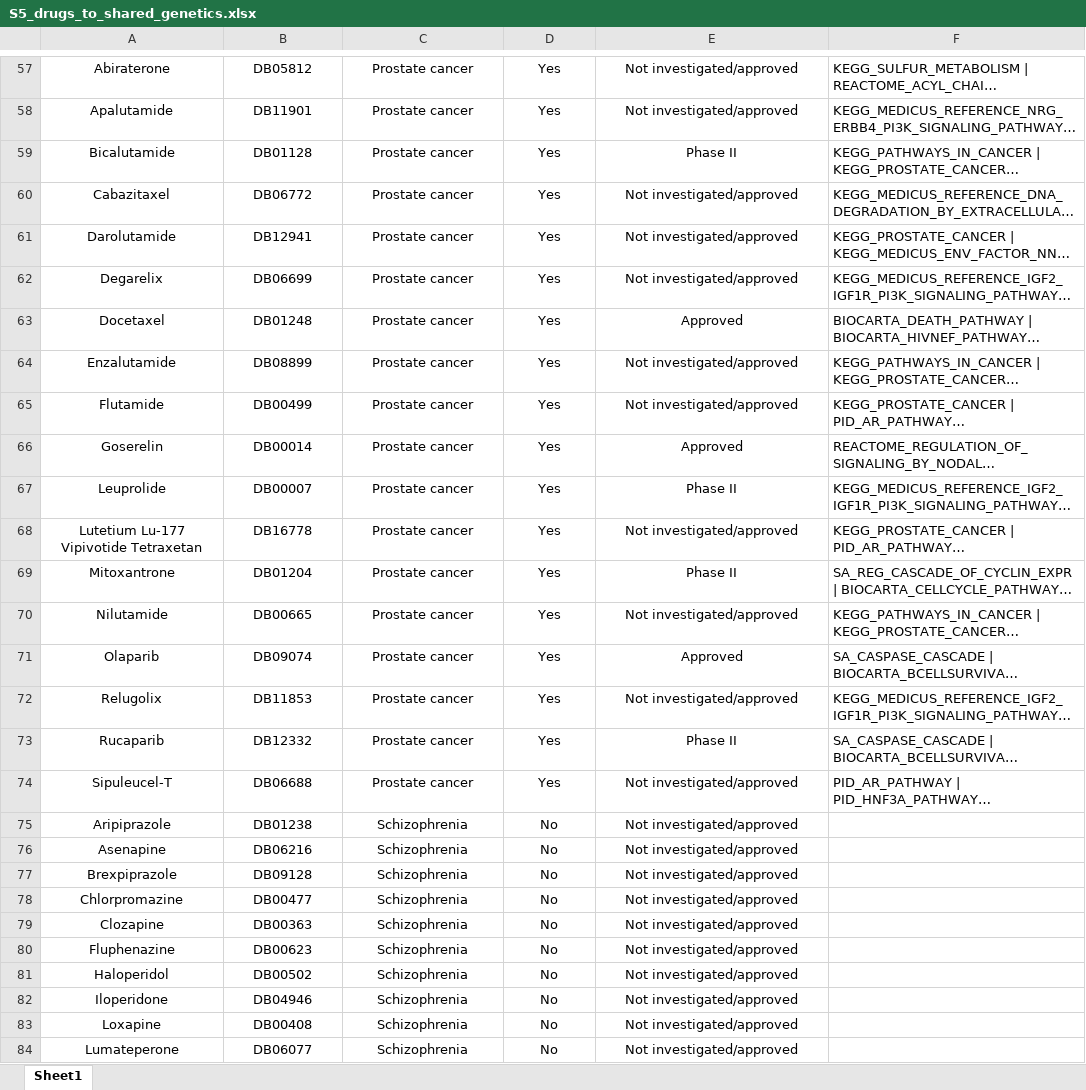
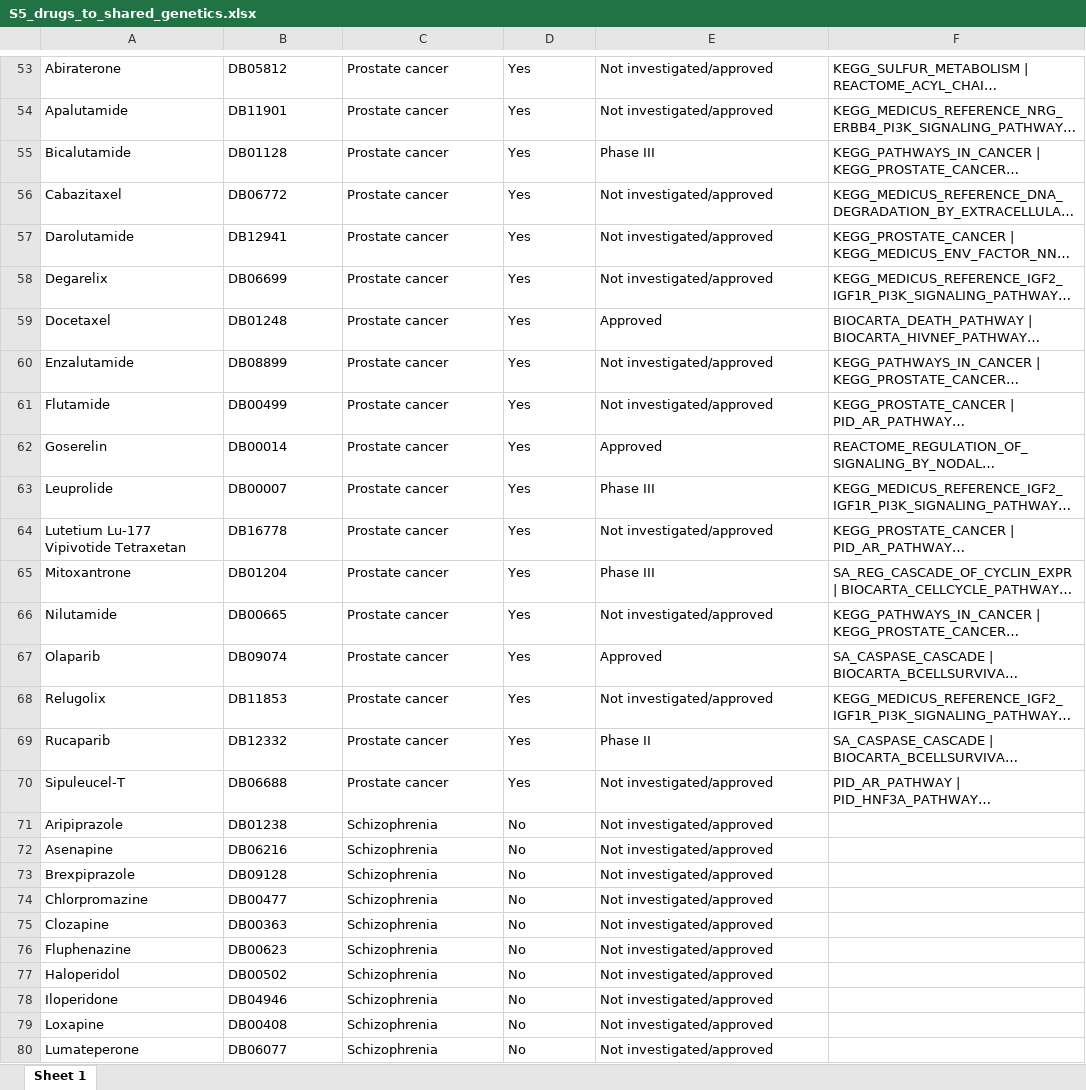
Before and after one commit to lalagkaspn/brca_risk_factors_shared_genetics_therapeutics, an Excel workbook: supplementary_tables/S5_drugs_to_shared_genetics.xlsx, sheet Sheet 1, drawn as a sheet; only a part is shown, gaps mark what is left out; long unchanged cells end in …; values as stored, in another font and other column widths than the file's, no borders; addresses are those after the commit; the diff covers the shown part only; the diff names each change by its address in the sheet, - before the commit and + after, or states it on an @@ line.

```diff
--- a/supplementary_tables/S5_drugs_to_shared_genetics.xlsx (sheet Sheet 1)
+++ b/supplementary_tables/S5_drugs_to_shared_genetics.xlsx (sheet Sheet 1)
-sheet tab: Sheet1
+sheet tab: Sheet 1
-A53:E80 alignment: center
+A53:E80 alignment: left
-E55: Phase II
+E55: Phase III
-E63: Phase II
+E63: Phase III
-E65: Phase II
+E65: Phase III
```
Also changed, not shown: 4 removed rows, 6 edited cells and cell formats elsewhere in this sheet, 1 other file.
